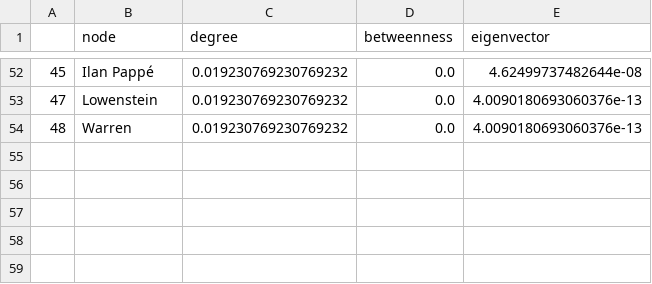
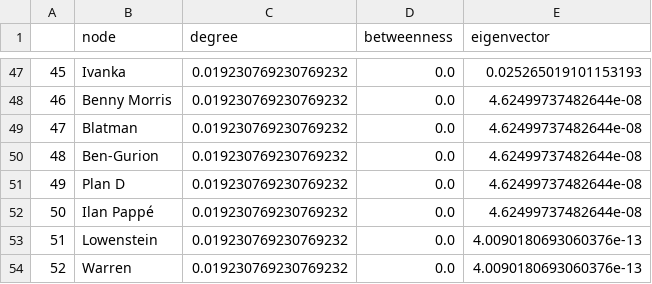
Before and after one commit to nicole-dwenger/cdslanguage-network, a CSV file: out/1_network/centrality_measures_edgelist_FAKE.csv, drawn as a sheet; only a part is shown, gaps mark what is left out; the diff covers the shown part only.

```diff
--- a/out/1_network/centrality_measures_edgelist_FAKE.csv
+++ b/out/1_network/centrality_measures_edgelist_FAKE.csv
@@ -52,3 +47,8 @@
-45,Ilan Pappé,0.019230769230769232,0.0,4.62499737482644e-08
-47,Lowenstein,0.019230769230769232,0.0,4.0090180693060376e-13
-48,Warren,0.019230769230769232,0.0,4.0090180693060376e-13
+45,Ivanka,0.019230769230769232,0.0,0.025265019101153193
+46,Benny Morris,0.019230769230769232,0.0,4.62499737482644e-08
+47,Blatman,0.019230769230769232,0.0,4.62499737482644e-08
+48,Ben-Gurion,0.019230769230769232,0.0,4.62499737482644e-08
+49,Plan D,0.019230769230769232,0.0,4.62499737482644e-08
+50,Ilan Pappé,0.019230769230769232,0.0,4.62499737482644e-08
+51,Lowenstein,0.019230769230769232,0.0,4.0090180693060376e-13
+52,Warren,0.019230769230769232,0.0,4.0090180693060376e-13
```
Also changed, not shown: 9 added rows, 14 removed rows and 39 edited cells elsewhere in this file, out/1_network/centrality_measures_edgelist_ALL.csv, out/1_network/centrality_measures_edgelist_REAL.csv, 4 other files.
